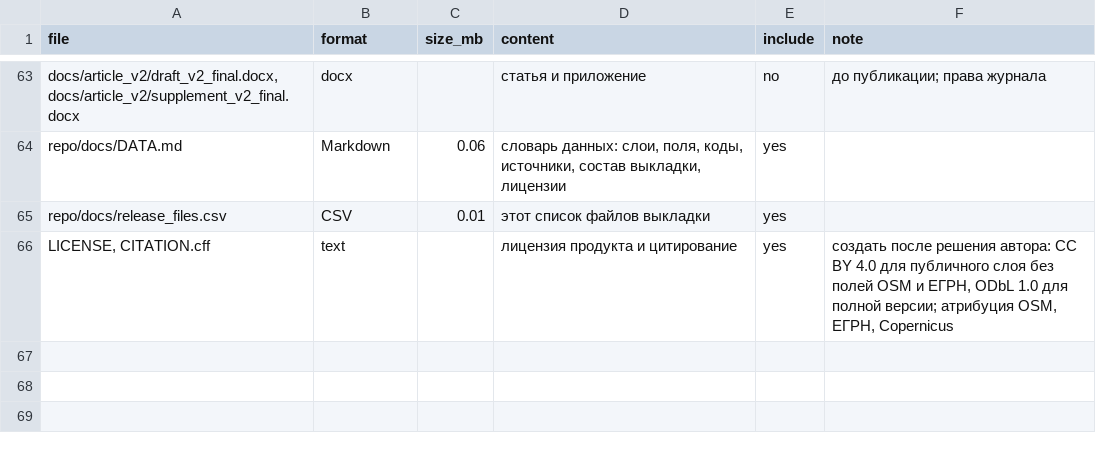
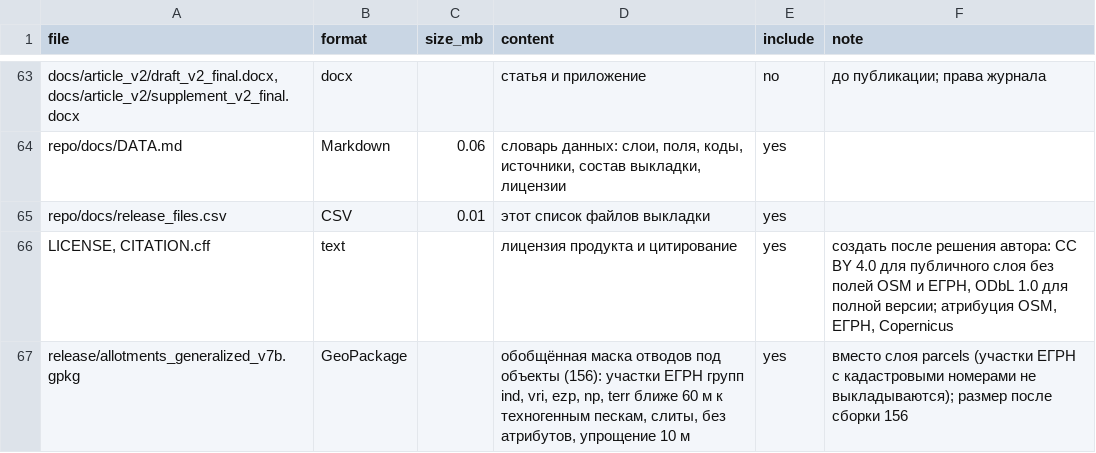
Before and after one commit to SizovOleg/baresand-zapsib, a CSV file: docs/release_files.csv, drawn as a sheet; only a part is shown, gaps mark what is left out; the diff names each change by its address in the sheet, - before the commit and + after, or states it on an @@ line.

```diff
--- a/docs/release_files.csv
+++ b/docs/release_files.csv
+row 67: release/allotments_generalized_v7b.gpkg | GeoPackage |  | обобщённая маска отводов под объекты (156): участки ЕГРН групп ind, vri, ezp, np, terr ближе 60 м к техногенным пескам, слиты, без атрибутов, упрощение 10 м | yes | вместо слоя parcels (участки ЕГРН с кадастровыми номерами не выкладываются); размер после сборки 156
```
Also changed, not shown: docs/scripts_manifest.csv, 5 other files.
